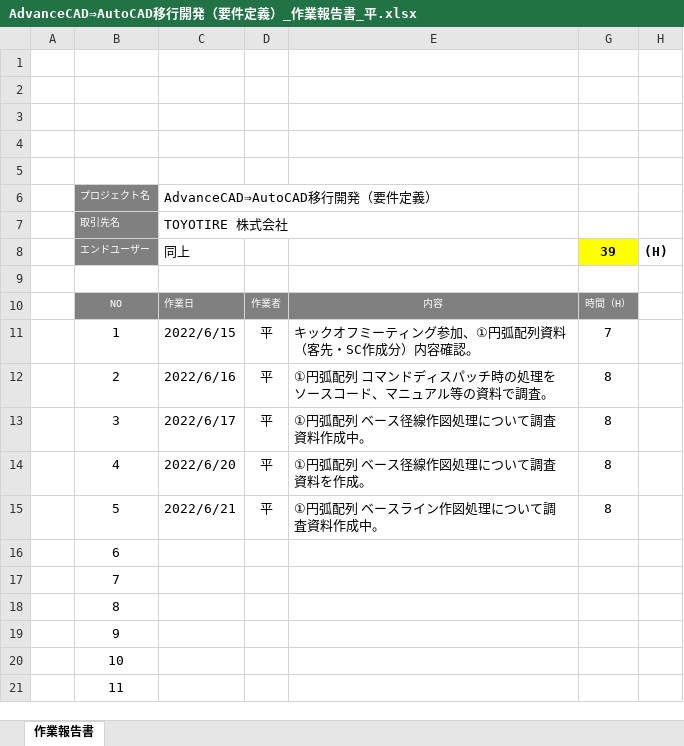
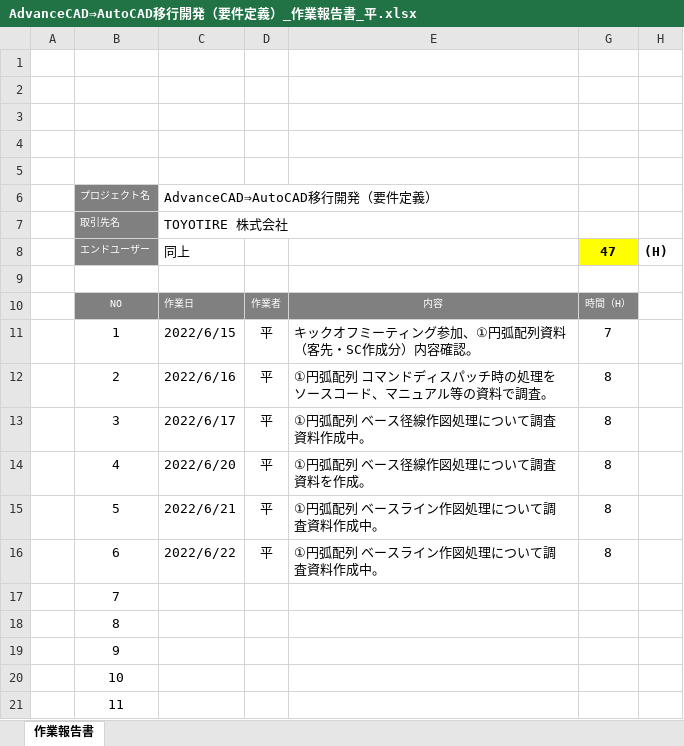
Before and after one commit to ichiro-uehara/TOYOTIRE_BRAND, an Excel workbook: 作業報告書/AdvanceCAD⇒AutoCAD移行開発（要件定義）_作業報告書_平.xlsx, sheet 作業報告書, drawn as a sheet; only a part is shown; values as stored, in another font and other column widths than the file's, no borders; charts and pictures and conditional formats not drawn; the diff names each change by its address in the sheet, - before the commit and + after, or states it on an @@ line.

Commit message:
[update] 2022/06/22分追記。

```diff
--- a/作業報告書/AdvanceCAD⇒AutoCAD移行開発（要件定義）_作業報告書_平.xlsx (sheet 作業報告書)
+++ b/作業報告書/AdvanceCAD⇒AutoCAD移行開発（要件定義）_作業報告書_平.xlsx (sheet 作業報告書)
-G8: 39
+G8: 47
-C16 (AdvanceCAD⇒AutoCAD移行開発（要件定義）): (empty)
+C16 (AdvanceCAD⇒AutoCAD移行開発（要件定義）): 2022/6/22
-D16: (empty)
+D16: 平
-E16: (empty)
+E16: ①円弧配列 ベースライン作図処理について調査資料作成中。
-G16: (empty)
+G16: 8
```
